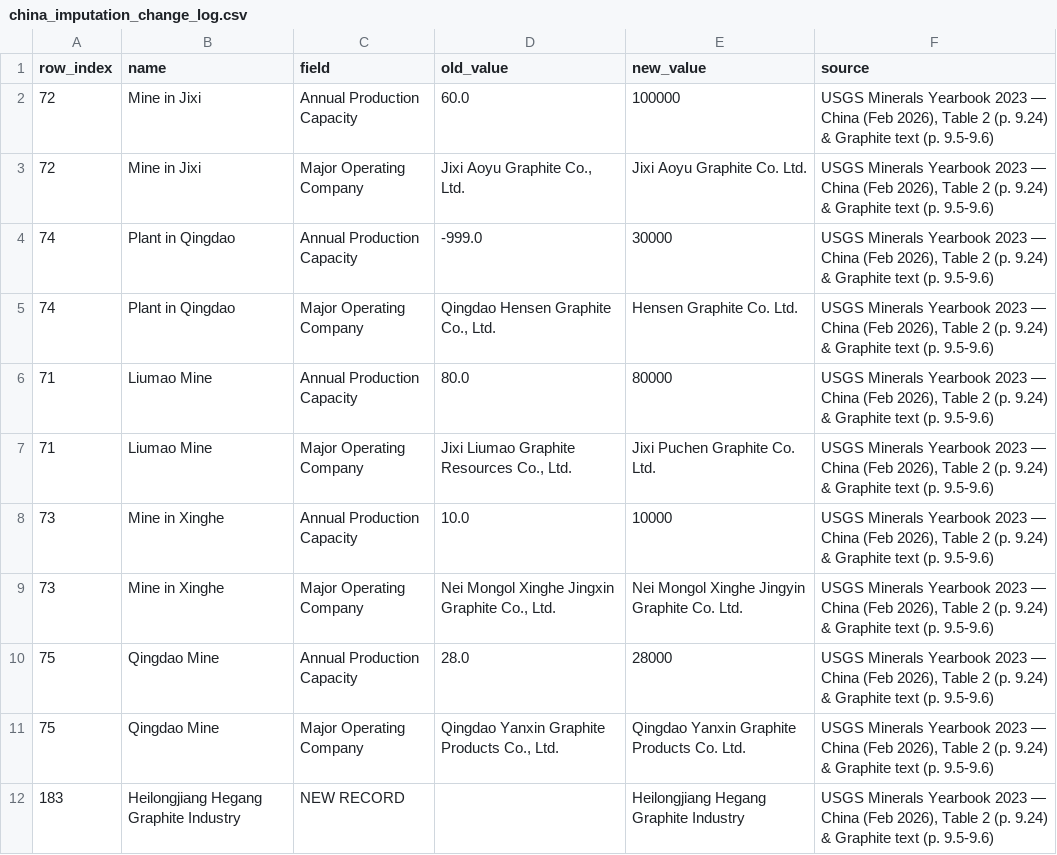
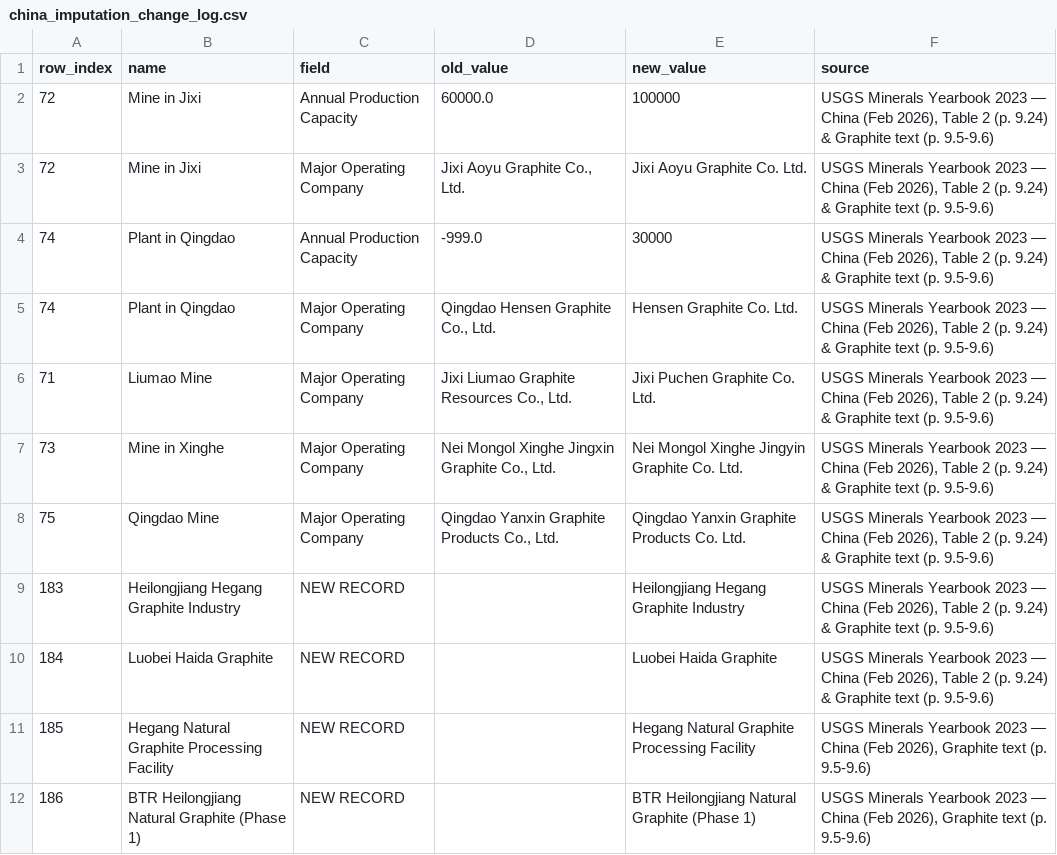
Before and after one commit to bernardomendonca/graphite-pemmss, a CSV file: outputs/china_imputation_change_log.csv, drawn as a sheet; only a part is shown; the shorter side is filled out with more unchanged rows.

```diff
--- a/outputs/china_imputation_change_log.csv
+++ b/outputs/china_imputation_change_log.csv
@@ -1,3 +1,3 @@
 row_index,name,field,old_value,new_value,source
-72,Mine in Jixi,Annual Production Capacity,60.0,100000,"USGS Minerals Yearbook 2023 — China (Feb 2026), Table 2 (p. 9.24) & Graphite text (p. 9.5-9.6)"
+72,Mine in Jixi,Annual Production Capacity,60000.0,100000,"USGS Minerals Yearbook 2023 — China (Feb 2026), Table 2 (p. 9.24) & Graphite text (p. 9.5-9.6)"
 72,Mine in Jixi,Major Operating Company,"Jixi Aoyu Graphite Co., Ltd.",Jixi Aoyu Graphite Co. Ltd.,"USGS Minerals Yearbook 2023 — China (Feb 2026), Table 2 (p. 9.24) & Graphite text (p. 9.5-9.6)"
@@ -5,7 +5,4 @@ row_index,name,field,old_value,new_value,source
 74,Plant in Qingdao,Major Operating Company,"Qingdao Hensen Graphite Co., Ltd.",Hensen Graphite Co. Ltd.,"USGS Minerals Yearbook 2023 — China (Feb 2026), Table 2 (p. 9.24) & Graphite text (p. 9.5-9.6)"
-71,Liumao Mine,Annual Production Capacity,80.0,80000,"USGS Minerals Yearbook 2023 — China (Feb 2026), Table 2 (p. 9.24) & Graphite text (p. 9.5-9.6)"
 71,Liumao Mine,Major Operating Company,"Jixi Liumao Graphite Resources Co., Ltd.",Jixi Puchen Graphite Co. Ltd.,"USGS Minerals Yearbook 2023 — China (Feb 2026), Table 2 (p. 9.24) & Graphite text (p. 9.5-9.6)"
-73,Mine in Xinghe,Annual Production Capacity,10.0,10000,"USGS Minerals Yearbook 2023 — China (Feb 2026), Table 2 (p. 9.24) & Graphite text (p. 9.5-9.6)"
 73,Mine in Xinghe,Major Operating Company,"Nei Mongol Xinghe Jingxin Graphite Co., Ltd.",Nei Mongol Xinghe Jingyin Graphite Co. Ltd.,"USGS Minerals Yearbook 2023 — China (Feb 2026), Table 2 (p. 9.24) & Graphite text (p. 9.5-9.6)"
-75,Qingdao Mine,Annual Production Capacity,28.0,28000,"USGS Minerals Yearbook 2023 — China (Feb 2026), Table 2 (p. 9.24) & Graphite text (p. 9.5-9.6)"
 75,Qingdao Mine,Major Operating Company,"Qingdao Yanxin Graphite Products Co., Ltd.",Qingdao Yanxin Graphite Products Co. Ltd.,"USGS Minerals Yearbook 2023 — China (Feb 2026), Table 2 (p. 9.24) & Graphite text (p. 9.5-9.6)"
```
Also changed, not shown: 12 other files.
